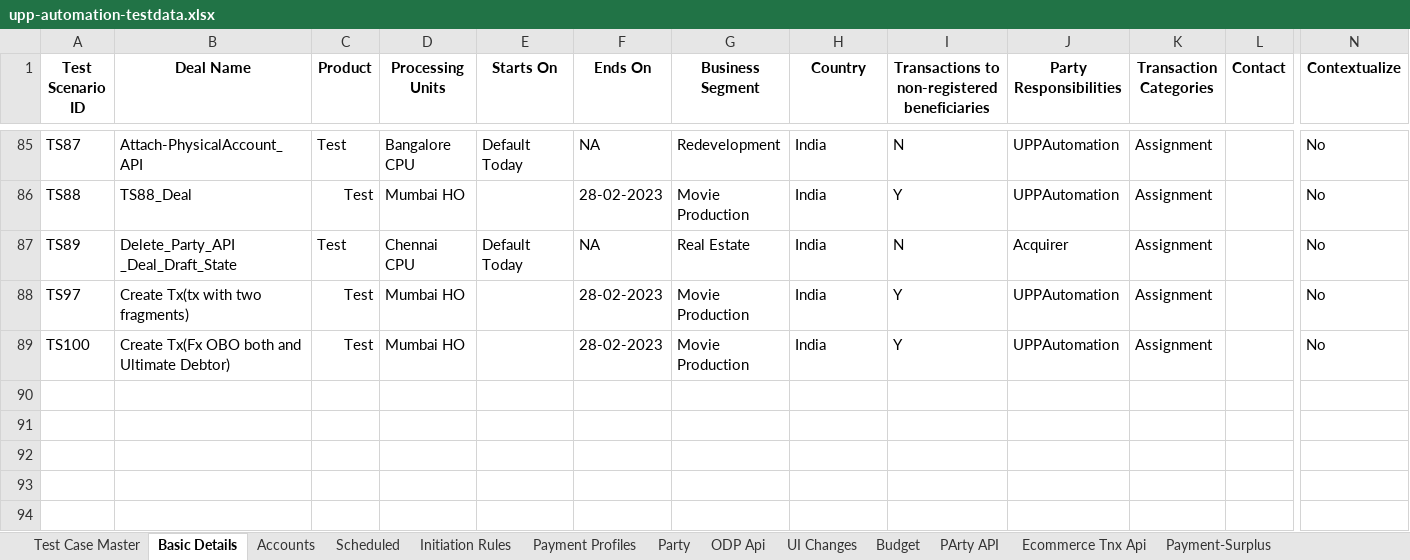
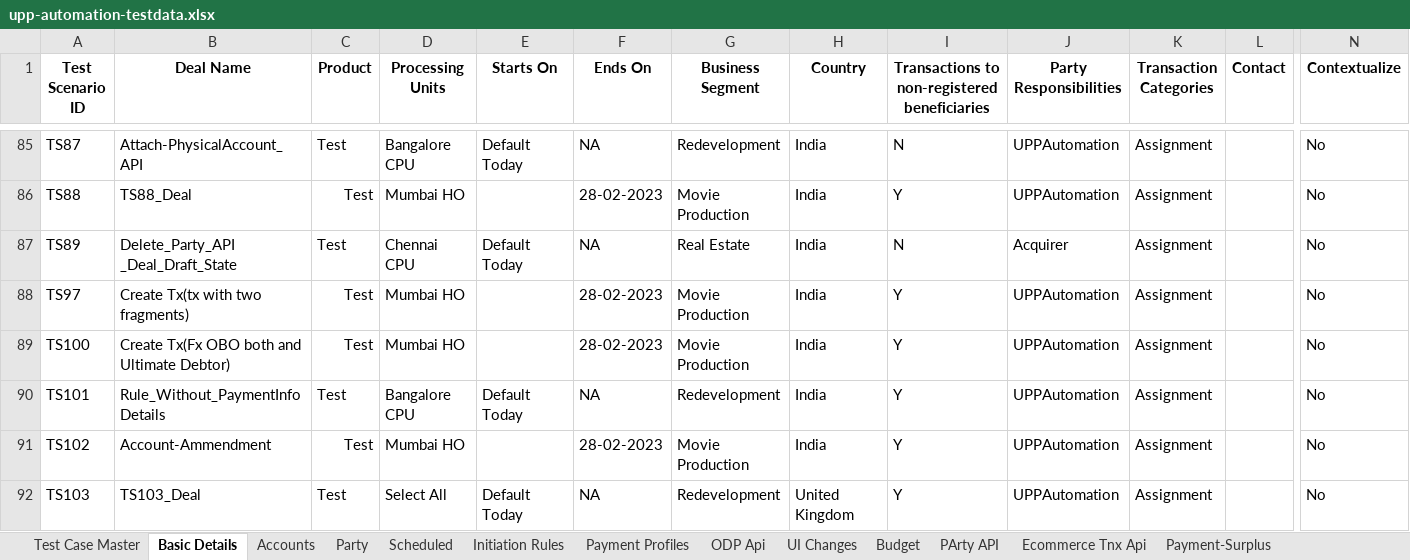
Before and after one commit to deepakdude938/upp, an Excel workbook: src/main/resources/upp-automation-testdata.xlsx, sheet Basic Details, drawn as a sheet; only a part is shown, gaps mark what is left out; values as stored, in another font and other column widths than the file's, no borders; charts and pictures not drawn; rows hold the shown columns only; the diff names each change by its address in the sheet, - before the commit and + after, or states it on an @@ line.

```diff
--- a/src/main/resources/upp-automation-testdata.xlsx (sheet Basic Details)
+++ b/src/main/resources/upp-automation-testdata.xlsx (sheet Basic Details)
@@ sheet tab order changed: Test Case Master | Basic Details | Accounts | Party | Scheduled | Initiation Rules | Payment Profiles | ODP Api | UI Changes | Budget | PArty API | Ecommerce Tnx Api | Payment-Surplus @@
+row 90: TS101 | Rule_Without_PaymentInfoDetails | Test | Bangalore CPU | Default Today | NA | Redevelopment | India | Y | UPPAutomation | Assignment |  | No
+row 91: TS102 | Account-Ammendment | Test | Mumbai HO |  | 28-02-2023 | Movie Production | India | Y | UPPAutomation | Assignment |  | No
+row 92: TS103 | TS103_Deal | Test | Select All | Default Today | NA | Redevelopment | United Kingdom | Y | UPPAutomation | Assignment |  | No
```
Also changed, not shown: sheet Party, sheet Test Case Master, sheet Accounts, sheet ODP Api, sheet API Testcases, sheet UI Changes, 2 more sheets, 10 other files.
